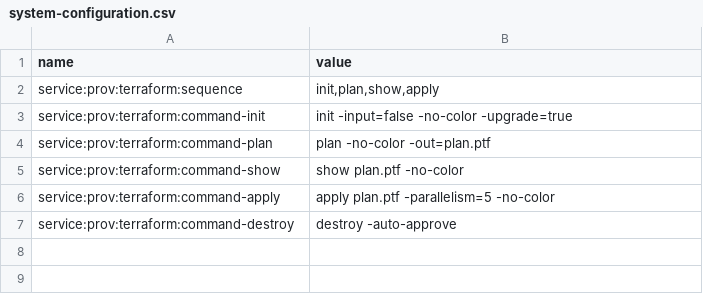
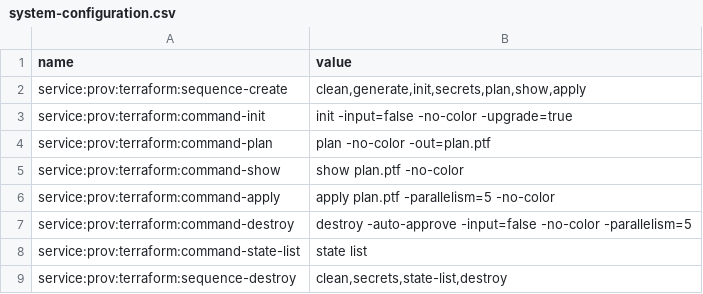
Before and after one commit to ligoj/plugin-prov, a CSV file: src/main/resources/csv/system-configuration.csv, drawn as a sheet.

Commit message:
Support dynamical Terraform commands sequence

```diff
--- a/src/main/resources/csv/system-configuration.csv
+++ b/src/main/resources/csv/system-configuration.csv
@@ -1,3 +1,3 @@
 name;value
-service:prov:terraform:sequence;init,plan,show,apply
+service:prov:terraform:sequence-create;clean,generate,init,secrets,plan,show,apply
 service:prov:terraform:command-init;init -input=false -no-color -upgrade=true
@@ -6,2 +6,4 @@ service:prov:terraform:command-show;show plan.ptf -no-color
 service:prov:terraform:command-apply;apply plan.ptf -parallelism=5 -no-color
-service:prov:terraform:command-destroy;destroy -auto-approve
+service:prov:terraform:command-destroy;destroy -auto-approve -input=false -no-color -parallelism=5
+service:prov:terraform:command-state-list;state list
+service:prov:terraform:sequence-destroy;clean,secrets,state-list,destroy
```
Also changed, not shown: 18 other files.
